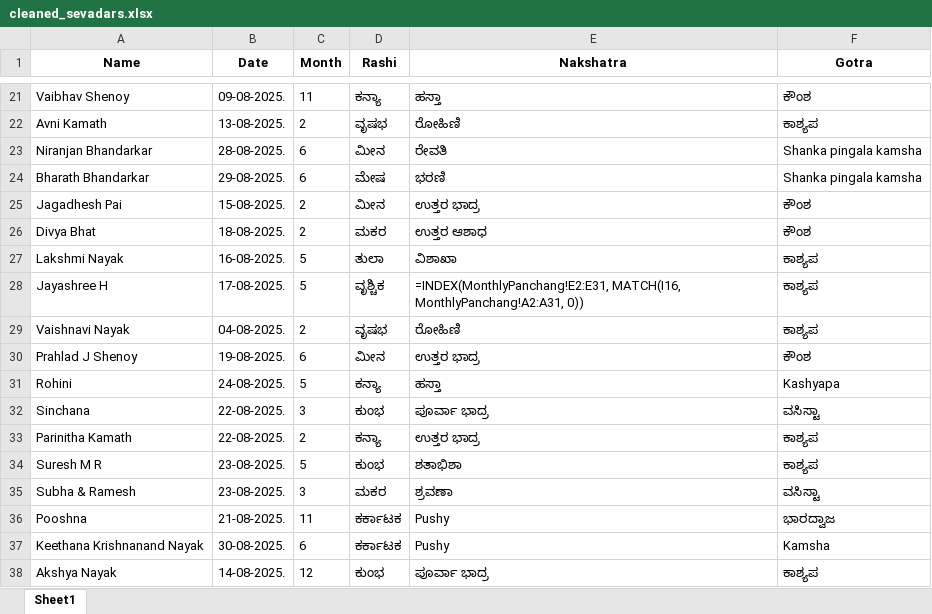
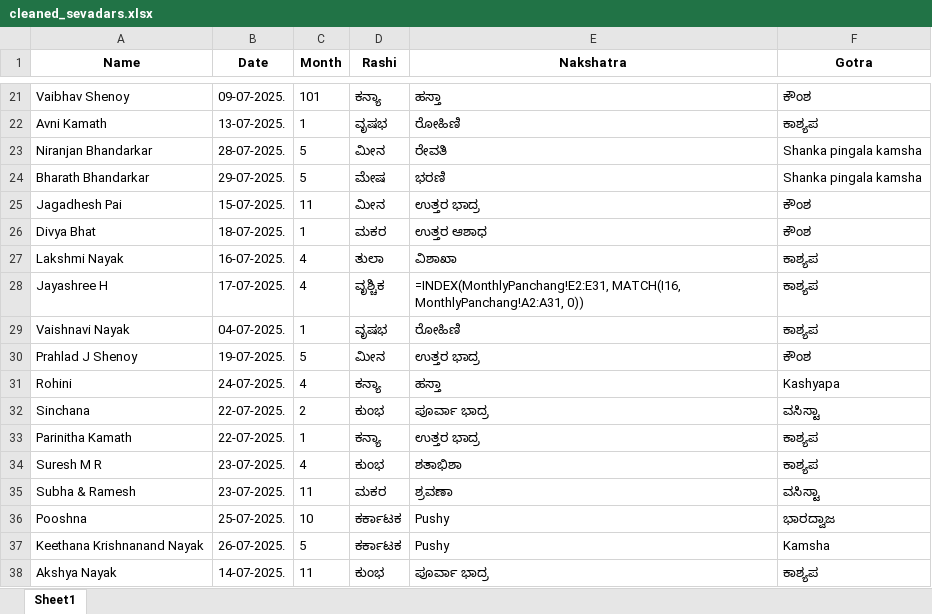
Before and after one commit to vaibhavisnayak/puja, an Excel workbook: cleaned_sevadars.xlsx, sheet Sheet1, drawn as a sheet; only a part is shown, gaps mark what is left out; values as stored, in another font and other column widths than the file's, no borders; formulas without a stored value are shown as written; the diff covers the shown part only; the diff names each change by its address in the sheet, - before the commit and + after, or states it on an @@ line.

```diff
--- a/cleaned_sevadars.xlsx (sheet Sheet1)
+++ b/cleaned_sevadars.xlsx (sheet Sheet1)
-B21 (Date): 09-08-2025.
+B21 (Date): 09-07-2025.
-C21 (Month): 11
+C21 (Month): 101
-B22 (Date): 13-08-2025.
+B22 (Date): 13-07-2025.
-C22 (Month): 2
+C22 (Month): 1
-B23 (Date): 28-08-2025.
+B23 (Date): 28-07-2025.
-C23:C24 (Month): 6
+C23:C24 (Month): 5
-B24 (Date): 29-08-2025.
+B24 (Date): 29-07-2025.
-B25 (Date): 15-08-2025.
+B25 (Date): 15-07-2025.
-C25 (Month): 2
+C25 (Month): 11
-B26 (Date): 18-08-2025.
+B26 (Date): 18-07-2025.
-C26 (Month): 2
+C26 (Month): 1
-B27 (Date): 16-08-2025.
+B27 (Date): 16-07-2025.
-C27:C28 (Month): 5
+C27:C28 (Month): 4
-B28 (Date): 17-08-2025.
+B28 (Date): 17-07-2025.
-B29 (Date): 04-08-2025.
+B29 (Date): 04-07-2025.
-C29 (Month): 2
+C29 (Month): 1
-B30 (Date): 19-08-2025.
+B30 (Date): 19-07-2025.
-C30 (Month): 6
+C30 (Month): 5
-B31 (Date): 24-08-2025.
+B31 (Date): 24-07-2025.
-C31 (Month): 5
+C31 (Month): 4
-B32:B33 (Date): 22-08-2025.
+B32:B33 (Date): 22-07-2025.
-C32 (Month): 3
+C32 (Month): 2
-C33 (Month): 2
+C33 (Month): 1
-B34:B35 (Date): 23-08-2025.
+B34:B35 (Date): 23-07-2025.
-C34 (Month): 5
+C34 (Month): 4
-C35 (Month): 3
+C35 (Month): 11
-B36 (Date): 21-08-2025.
+B36 (Date): 25-07-2025.
-C36 (Month): 11
+C36 (Month): 10
-B37 (Date): 30-08-2025.
+B37 (Date): 26-07-2025.
-C37 (Month): 6
+C37 (Month): 5
-B38 (Date): 14-08-2025.
+B38 (Date): 14-07-2025.
-C38 (Month): 12
+C38 (Month): 11
```
Also changed, not shown: 56 edited cells elsewhere in this sheet.
